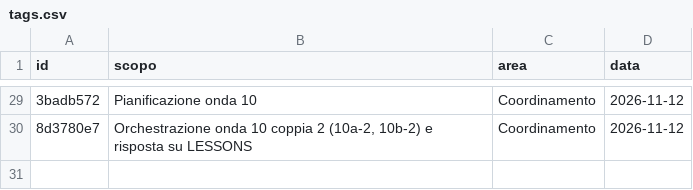
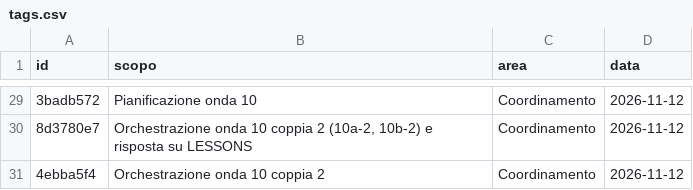
Before and after one commit to mar-robba/SupremeCommanderRecreatedFromSchrachAndBetter, a CSV file: docs/tokens/tags.csv, drawn as a sheet; only a part is shown, gaps mark what is left out; the diff names each change by its address in the sheet, - before the commit and + after, or states it on an @@ line.

```diff
--- a/docs/tokens/tags.csv
+++ b/docs/tokens/tags.csv
+row 31: 4ebba5f4 | Orchestrazione onda 10 coppia 2 | Coordinamento | 2026-11-12
```
Also changed, not shown: docs/tokens/ledger.csv, 3 other files.
